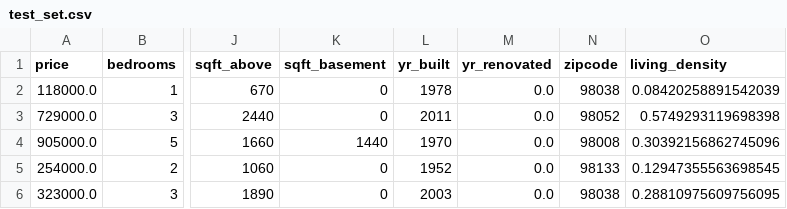
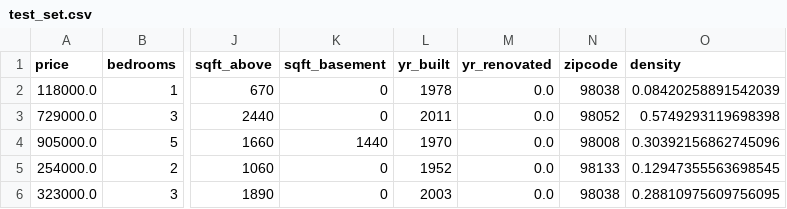
Before and after one commit to bobbyiestofjos/mod_2_project, a CSV file: data/test_set.csv, drawn as a sheet; only a part is shown, gaps mark what is left out; the diff names each change by its address in the sheet, - before the commit and + after, or states it on an @@ line.

```diff
--- a/data/test_set.csv
+++ b/data/test_set.csv
-O1: living_density
+O1: density
```
Also changed, not shown: 2 other files.
